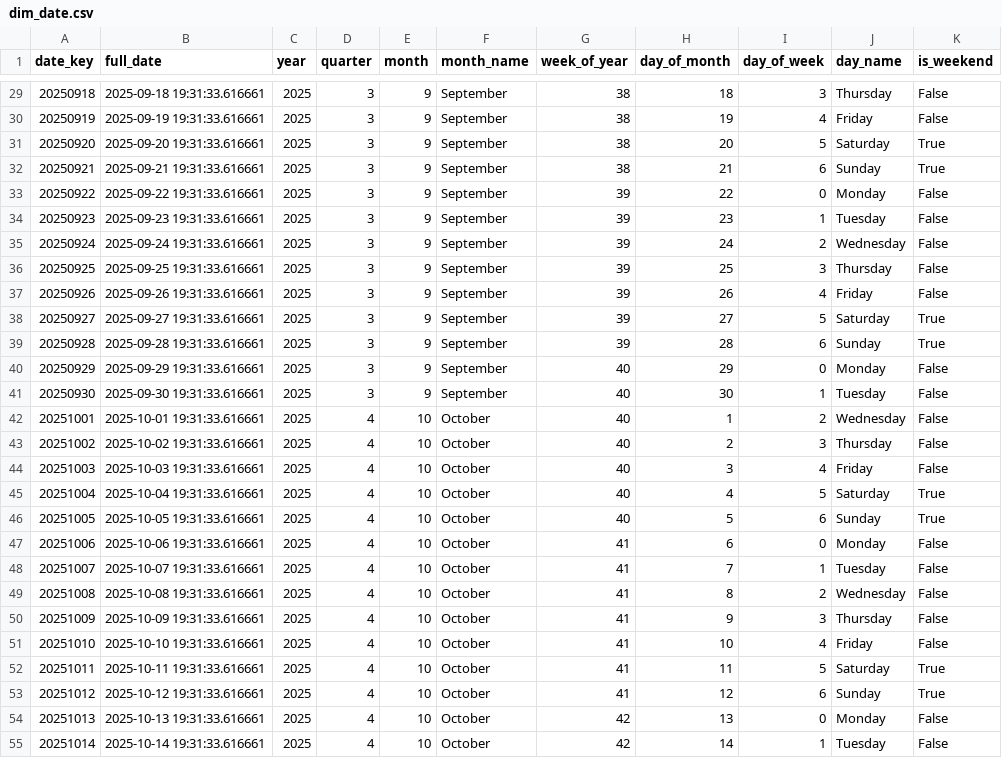
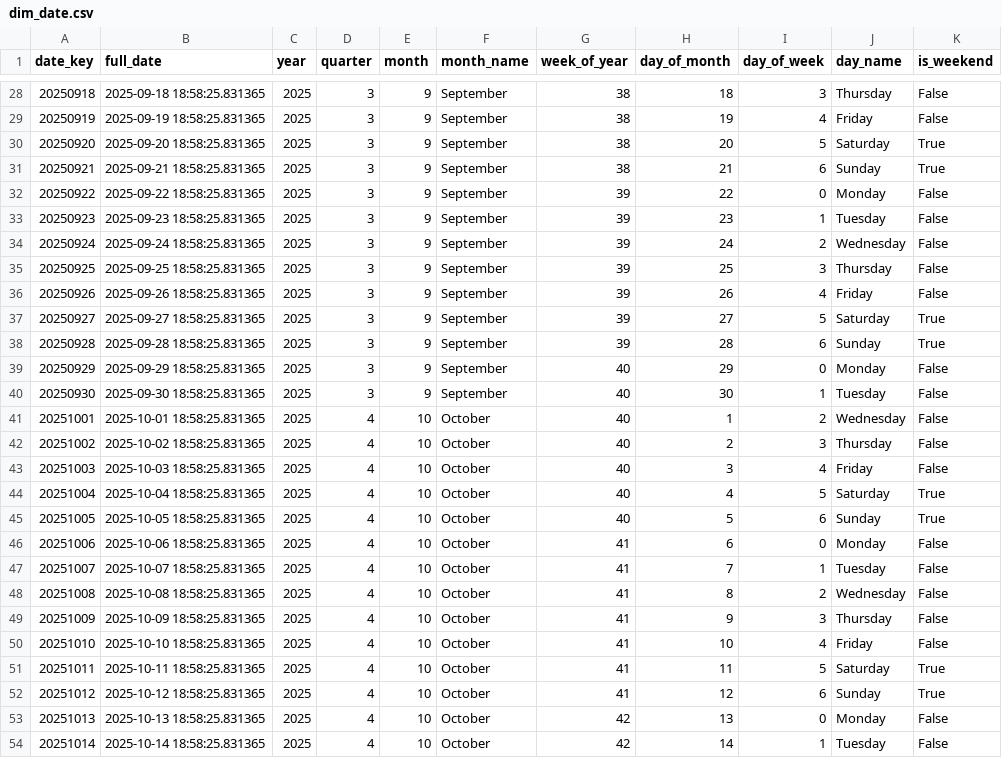
Before and after one commit to DS-223-2025-Fall/group-6, a CSV file: EdRetain/etl/data/dim_date.csv, drawn as a sheet; only a part is shown, gaps mark what is left out; the diff covers the shown part only.

```diff
--- a/EdRetain/etl/data/dim_date.csv
+++ b/EdRetain/etl/data/dim_date.csv
@@ -29,27 +28,27 @@ date_key,full_date,year,quarter,month,month_name,week_of_year,day_of_month,day_o
-20250918,2025-09-18 19:31:33.616661,2025,3,9,September,38,18,3,Thursday,False
-20250919,2025-09-19 19:31:33.616661,2025,3,9,September,38,19,4,Friday,False
-20250920,2025-09-20 19:31:33.616661,2025,3,9,September,38,20,5,Saturday,True
-20250921,2025-09-21 19:31:33.616661,2025,3,9,September,38,21,6,Sunday,True
-20250922,2025-09-22 19:31:33.616661,2025,3,9,September,39,22,0,Monday,False
-20250923,2025-09-23 19:31:33.616661,2025,3,9,September,39,23,1,Tuesday,False
-20250924,2025-09-24 19:31:33.616661,2025,3,9,September,39,24,2,Wednesday,False
-20250925,2025-09-25 19:31:33.616661,2025,3,9,September,39,25,3,Thursday,False
-20250926,2025-09-26 19:31:33.616661,2025,3,9,September,39,26,4,Friday,False
-20250927,2025-09-27 19:31:33.616661,2025,3,9,September,39,27,5,Saturday,True
-20250928,2025-09-28 19:31:33.616661,2025,3,9,September,39,28,6,Sunday,True
-20250929,2025-09-29 19:31:33.616661,2025,3,9,September,40,29,0,Monday,False
-20250930,2025-09-30 19:31:33.616661,2025,3,9,September,40,30,1,Tuesday,False
-20251001,2025-10-01 19:31:33.616661,2025,4,10,October,40,1,2,Wednesday,False
-20251002,2025-10-02 19:31:33.616661,2025,4,10,October,40,2,3,Thursday,False
-20251003,2025-10-03 19:31:33.616661,2025,4,10,October,40,3,4,Friday,False
-20251004,2025-10-04 19:31:33.616661,2025,4,10,October,40,4,5,Saturday,True
-20251005,2025-10-05 19:31:33.616661,2025,4,10,October,40,5,6,Sunday,True
-20251006,2025-10-06 19:31:33.616661,2025,4,10,October,41,6,0,Monday,False
-20251007,2025-10-07 19:31:33.616661,2025,4,10,October,41,7,1,Tuesday,False
-20251008,2025-10-08 19:31:33.616661,2025,4,10,October,41,8,2,Wednesday,False
-20251009,2025-10-09 19:31:33.616661,2025,4,10,October,41,9,3,Thursday,False
-20251010,2025-10-10 19:31:33.616661,2025,4,10,October,41,10,4,Friday,False
-20251011,2025-10-11 19:31:33.616661,2025,4,10,October,41,11,5,Saturday,True
-20251012,2025-10-12 19:31:33.616661,2025,4,10,October,41,12,6,Sunday,True
-20251013,2025-10-13 19:31:33.616661,2025,4,10,October,42,13,0,Monday,False
-20251014,2025-10-14 19:31:33.616661,2025,4,10,October,42,14,1,Tuesday,False
+20250918,2025-09-18 18:58:25.831365,2025,3,9,September,38,18,3,Thursday,False
+20250919,2025-09-19 18:58:25.831365,2025,3,9,September,38,19,4,Friday,False
+20250920,2025-09-20 18:58:25.831365,2025,3,9,September,38,20,5,Saturday,True
+20250921,2025-09-21 18:58:25.831365,2025,3,9,September,38,21,6,Sunday,True
+20250922,2025-09-22 18:58:25.831365,2025,3,9,September,39,22,0,Monday,False
+20250923,2025-09-23 18:58:25.831365,2025,3,9,September,39,23,1,Tuesday,False
+20250924,2025-09-24 18:58:25.831365,2025,3,9,September,39,24,2,Wednesday,False
+20250925,2025-09-25 18:58:25.831365,2025,3,9,September,39,25,3,Thursday,False
+20250926,2025-09-26 18:58:25.831365,2025,3,9,September,39,26,4,Friday,False
+20250927,2025-09-27 18:58:25.831365,2025,3,9,September,39,27,5,Saturday,True
+20250928,2025-09-28 18:58:25.831365,2025,3,9,September,39,28,6,Sunday,True
+20250929,2025-09-29 18:58:25.831365,2025,3,9,September,40,29,0,Monday,False
+20250930,2025-09-30 18:58:25.831365,2025,3,9,September,40,30,1,Tuesday,False
+20251001,2025-10-01 18:58:25.831365,2025,4,10,October,40,1,2,Wednesday,False
+20251002,2025-10-02 18:58:25.831365,2025,4,10,October,40,2,3,Thursday,False
+20251003,2025-10-03 18:58:25.831365,2025,4,10,October,40,3,4,Friday,False
+20251004,2025-10-04 18:58:25.831365,2025,4,10,October,40,4,5,Saturday,True
+20251005,2025-10-05 18:58:25.831365,2025,4,10,October,40,5,6,Sunday,True
+20251006,2025-10-06 18:58:25.831365,2025,4,10,October,41,6,0,Monday,False
+20251007,2025-10-07 18:58:25.831365,2025,4,10,October,41,7,1,Tuesday,False
+20251008,2025-10-08 18:58:25.831365,2025,4,10,October,41,8,2,Wednesday,False
+20251009,2025-10-09 18:58:25.831365,2025,4,10,October,41,9,3,Thursday,False
+20251010,2025-10-10 18:58:25.831365,2025,4,10,October,41,10,4,Friday,False
+20251011,2025-10-11 18:58:25.831365,2025,4,10,October,41,11,5,Saturday,True
+20251012,2025-10-12 18:58:25.831365,2025,4,10,October,41,12,6,Sunday,True
+20251013,2025-10-13 18:58:25.831365,2025,4,10,October,42,13,0,Monday,False
+20251014,2025-10-14 18:58:25.831365,2025,4,10,October,42,14,1,Tuesday,False
```
Also changed, not shown: 1 added row, 1 removed row and 62 edited cells elsewhere in this file, EdRetain/etl/data/dim_campaign.csv, EdRetain/etl/data/dim_user.csv, 5 other files.
